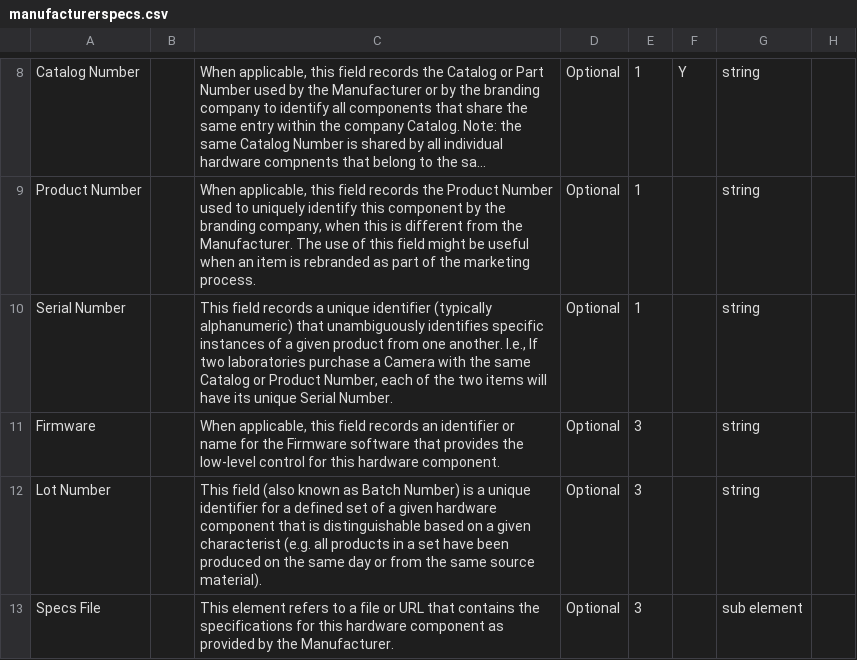
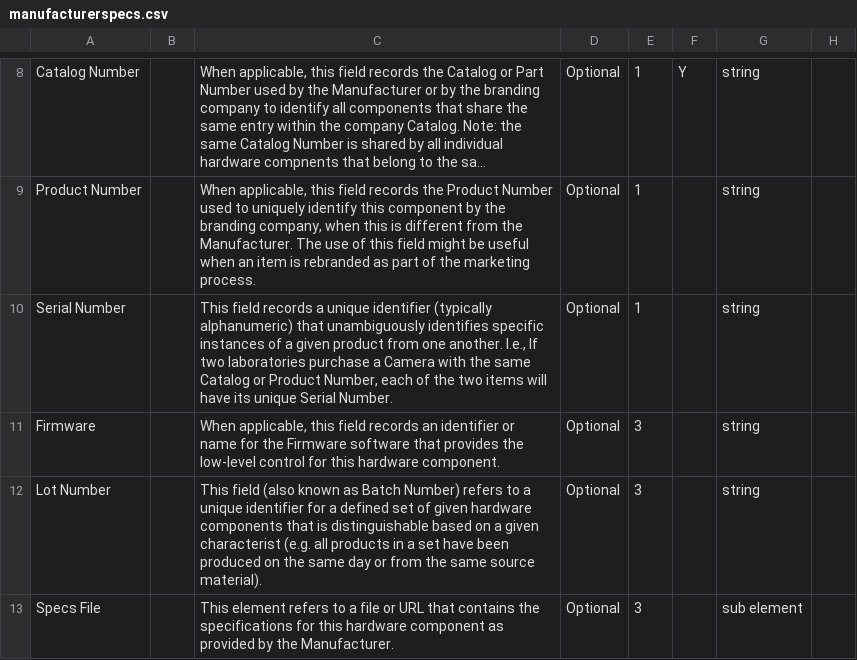
Before and after one commit to WU-BIMAC/NBO-Q_MicroscopyGlossary, a CSV file: docs/source/tables/manufacturerspecs.csv, drawn as a sheet; only a part is shown, gaps mark what is left out; long unchanged cells end in ….

Commit message:
Update manufacturerspecs.csv

```diff
--- a/docs/source/tables/manufacturerspecs.csv
+++ b/docs/source/tables/manufacturerspecs.csv
@@ -11,3 +11,3 @@ Serial Number,,"This field records a unique identifier (typically alphanumeric)
 Firmware,,"When applicable, this field records an identifier or name for the Firmware software that provides the low-level control for this hardware component. ",Optional,3,,string,
-Lot Number,,"This field (also known as Batch Number) is a unique identifier for a defined set of a given hardware component that is distinguishable based on a given characterist (e.g. all products in a set have been produced on the same day or from the same source material).",Optional,3,,string,
+Lot Number,,"This field (also known as Batch Number) refers to a unique identifier for a defined set of given hardware components that is distinguishable based on a given characterist (e.g. all products in a set have been produced on the same day or from the same source material).",Optional,3,,string,
 Specs File,,This element refers to a file or URL that contains the specifications for this hardware component as provided by the Manufacturer.,Optional,3,,sub element,
```
